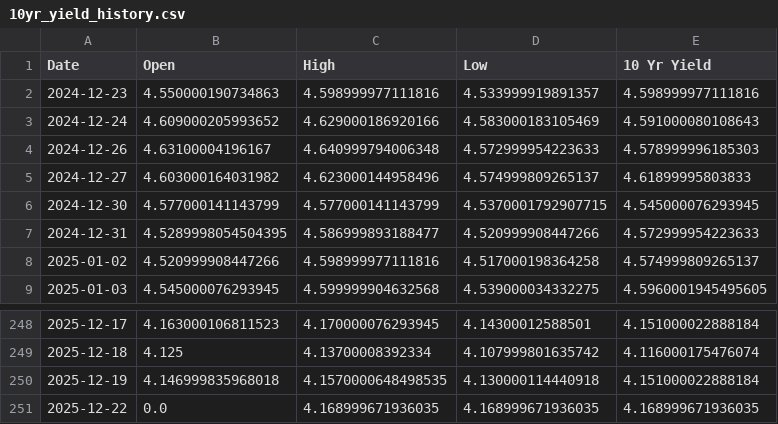
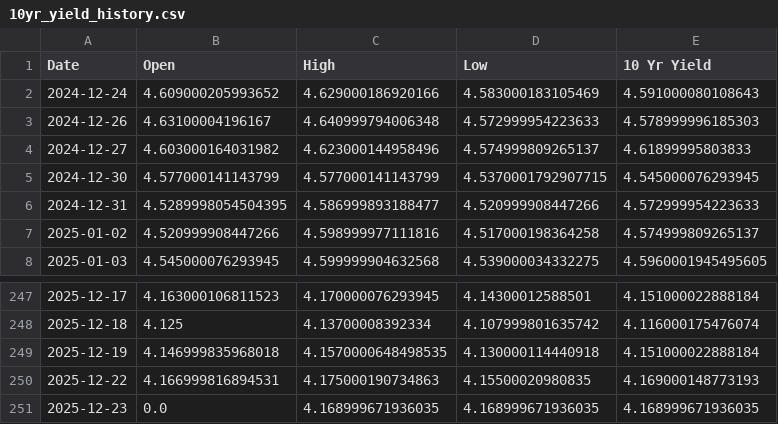
Before and after one commit to housetyler/yahoofinance_USTreasuryYeilds, a CSV file: 10yr_yield_history.csv, drawn as a sheet; only a part is shown, gaps mark what is left out.

```diff
--- a/10yr_yield_history.csv
+++ b/10yr_yield_history.csv
@@ -1,3 +1,2 @@
 Date,Open,High,Low,10 Yr Yield
-2024-12-23,4.550000190734863,4.598999977111816,4.533999919891357,4.598999977111816
 2024-12-24,4.609000205993652,4.629000186920166,4.583000183105469,4.591000080108643
@@ -250,2 +249,3 @@ Date,Open,High,Low,10 Yr Yield
 2025-12-19,4.146999835968018,4.1570000648498535,4.130000114440918,4.151000022888184
-2025-12-22,0.0,4.168999671936035,4.168999671936035,4.168999671936035
+2025-12-22,4.166999816894531,4.175000190734863,4.15500020980835,4.169000148773193
+2025-12-23,0.0,4.168999671936035,4.168999671936035,4.168999671936035
```
